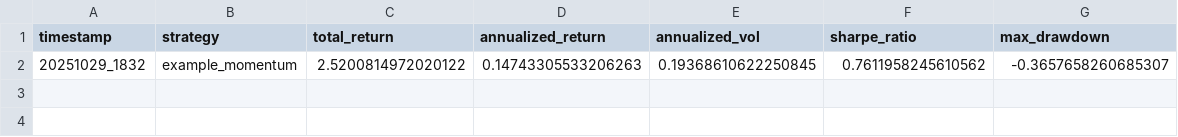
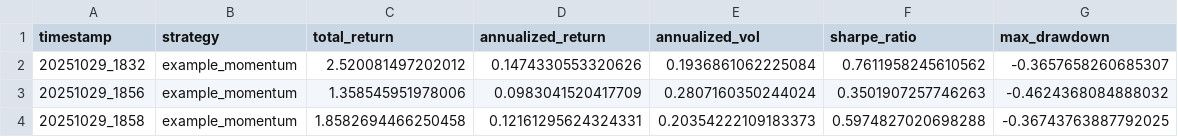
Before and after one commit to al7816-cmd/MPSIF-Systematic-Fund-2025, a CSV file: data/backtest_results.csv, drawn as a sheet.

Commit message:
Enhanced momentum strategy (top 25 stocks, vol scaling, quarterly rebalance) + updated visualizations and README

```diff
--- a/data/backtest_results.csv
+++ b/data/backtest_results.csv
@@ -1,2 +1,4 @@
 timestamp,strategy,total_return,annualized_return,annualized_vol,sharpe_ratio,max_drawdown
-20251029_1832,example_momentum,2.5200814972020122,0.14743305533206263,0.19368610622250845,0.7611958245610562,-0.3657658260685307
+20251029_1832,example_momentum,2.520081497202012,0.1474330553320626,0.1936861062225084,0.7611958245610562,-0.3657658260685307
+20251029_1856,example_momentum,1.358545951978006,0.0983041520417709,0.2807160350244024,0.3501907257746263,-0.4624368084888032
+20251029_1858,example_momentum,1.8582694466250458,0.12161295624324331,0.20354222109183373,0.5974827020698288,-0.36743763887792025
```
Also changed, not shown: 5 other files.
